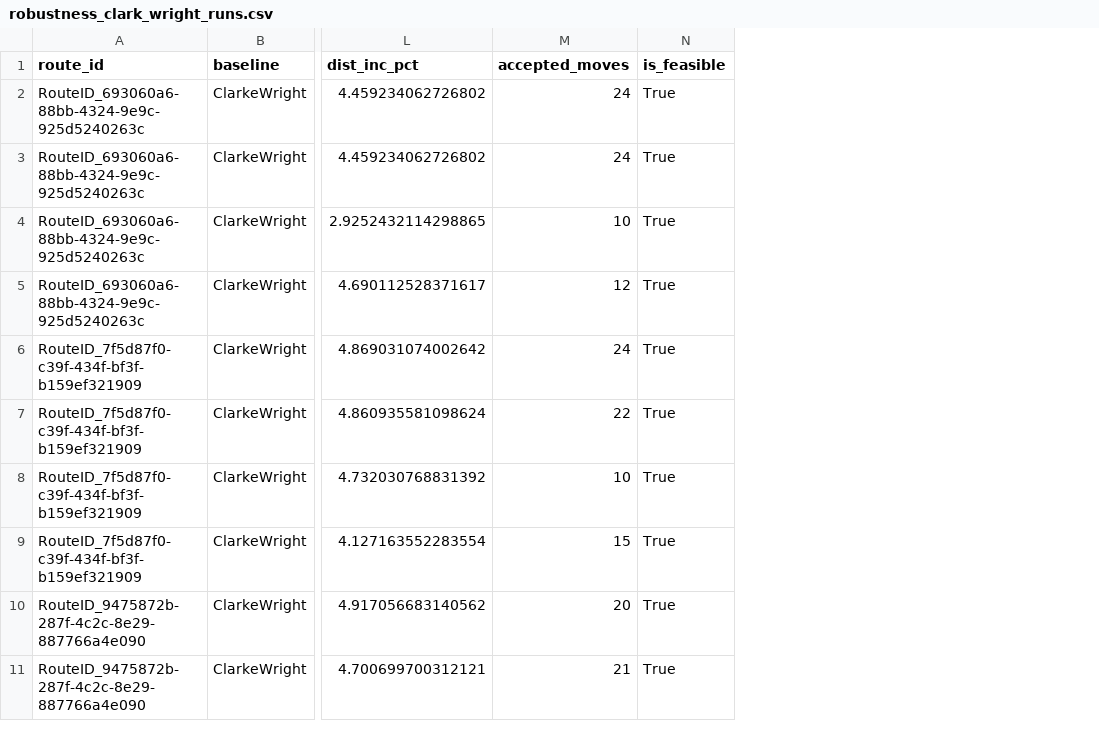
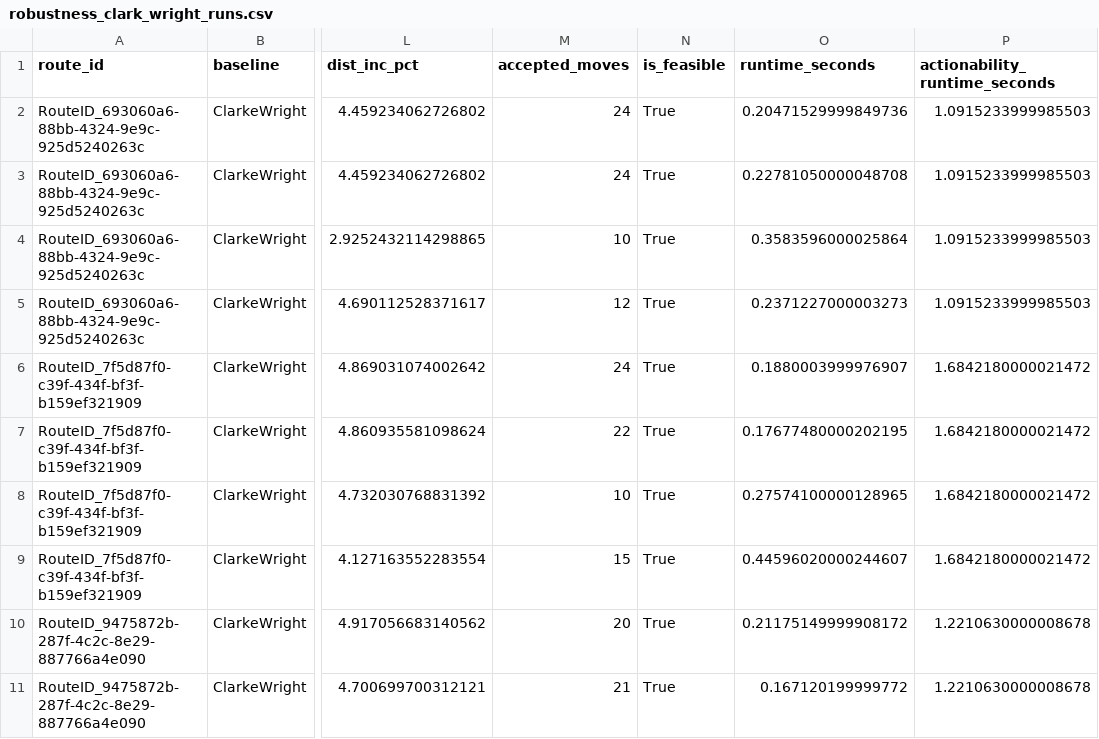
Before and after one commit to DeckardShaw31/PTDLMP-PISR, a CSV file: code/outputs/robustness_clark_wright_runs.csv, drawn as a sheet; only a part is shown, gaps mark what is left out; the diff names each change by its address in the sheet, - before the commit and + after, or states it on an @@ line.

```diff
--- a/code/outputs/robustness_clark_wright_runs.csv
+++ b/code/outputs/robustness_clark_wright_runs.csv
+column O (runtime_seconds), rows 2-11: 0.20471529999849736 | 0.22781050000048708 | 0.3583596000025864 | 0.2371227000003273 | 0.1880003999976907 | 0.17677480000202195 | 0.27574100000128965 | 0.44596020000244607 | 0.21175149999908172 | 0.167120199999772
+column P (actionability_runtime_seconds), rows 2-11: 1.0915233999985503 | 1.0915233999985503 | 1.0915233999985503 | 1.0915233999985503 | 1.6842180000021472 | 1.6842180000021472 | 1.6842180000021472 | 1.6842180000021472 | 1.2210630000008678 | 1.2210630000008678
```
Also changed, not shown: 22 other files.
